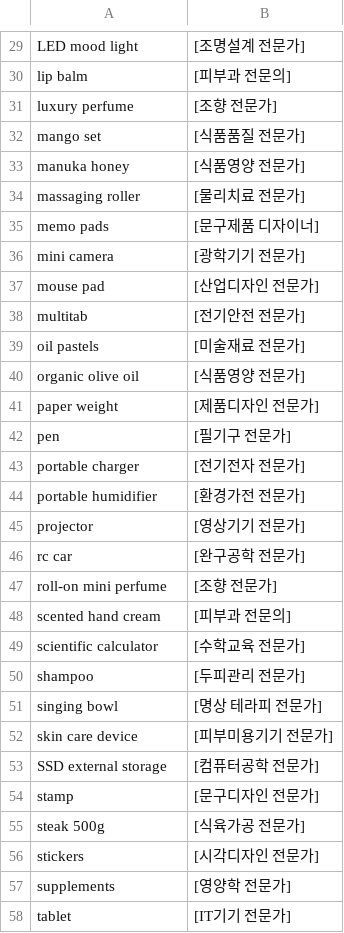
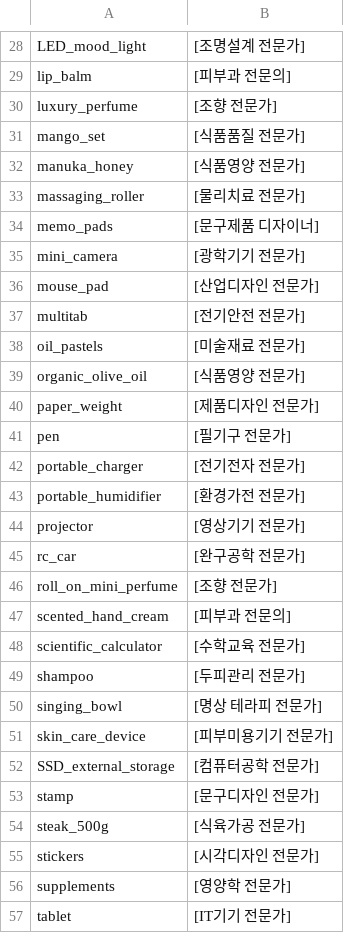
Before and after one commit to cw-rowen/js_gpt_proj, a CSV file: expert_labels.csv, drawn as a sheet; only a part is shown, gaps mark what is left out; addresses are those after the commit; the diff covers the shown part only; the diff names each change by its address in the sheet, - before the commit and + after, or states it on an @@ line.

```diff
--- a/expert_labels.csv
+++ b/expert_labels.csv
-A28: LED mood light
+A28: LED_mood_light
-A29: lip balm
+A29: lip_balm
-A30: luxury perfume
+A30: luxury_perfume
-A31: mango set
+A31: mango_set
-A32: manuka honey
+A32: manuka_honey
-A33: massaging roller
+A33: massaging_roller
-A34: memo pads
+A34: memo_pads
-A35: mini camera
+A35: mini_camera
-A36: mouse pad
+A36: mouse_pad
-A38: oil pastels
+A38: oil_pastels
-A39: organic olive oil
+A39: organic_olive_oil
-A40: paper weight
+A40: paper_weight
-A42: portable charger
+A42: portable_charger
-A43: portable humidifier
+A43: portable_humidifier
-A45: rc car
+A45: rc_car
-A46: roll-on mini perfume
+A46: roll_on_mini_perfume
-A47: scented hand cream
+A47: scented_hand_cream
-A48: scientific calculator
+A48: scientific_calculator
-A50: singing bowl
+A50: singing_bowl
-A51: skin care device
+A51: skin_care_device
-A52: SSD external storage
+A52: SSD_external_storage
-A54: steak 500g
+A54: steak_500g
```
Also changed, not shown: 1 removed row and 27 edited cells elsewhere in this file, product_list.csv, 11 other files.
